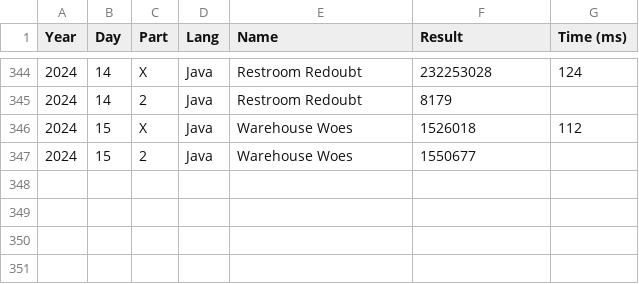
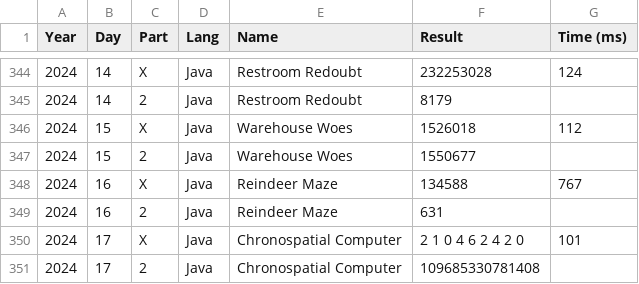
Before and after one commit to vvulpes0/AOC, a CSV file: timings.csv, drawn as a sheet; only a part is shown, gaps mark what is left out.

```diff
--- a/timings.csv
+++ b/timings.csv
@@ -347 +347,5 @@ Year,Day,Part,Lang,Name,Result,Time (ms)
 2024,15,2,Java,Warehouse Woes,1550677,
+2024,16,X,Java,Reindeer Maze,134588,767
+2024,16,2,Java,Reindeer Maze,631,
+2024,17,X,Java,Chronospatial Computer,2 1 0 4 6 2 4 2 0,101
+2024,17,2,Java,Chronospatial Computer,109685330781408,
```
Also changed, not shown: 2 other files.
